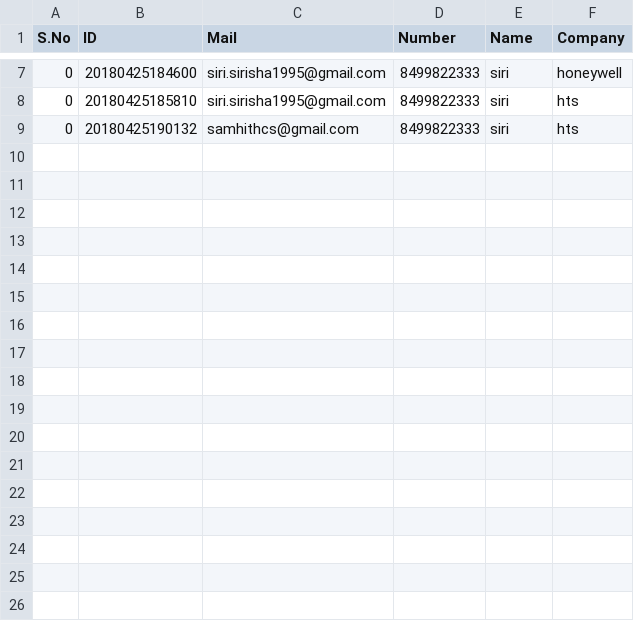
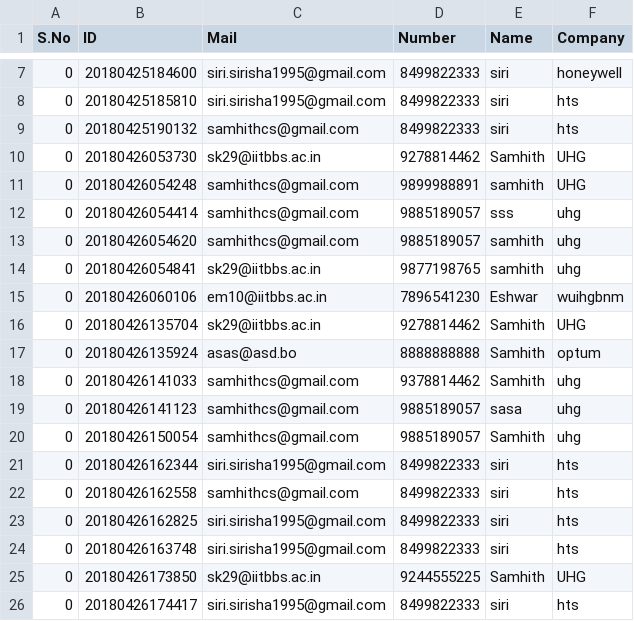
Before and after one commit to Samhith/WebDemo, a CSV file: User_Details.csv, drawn as a sheet; only a part is shown, gaps mark what is left out; the diff names each change by its address in the sheet, - before the commit and + after, or states it on an @@ line.

```diff
--- a/User_Details.csv
+++ b/User_Details.csv
+row 10: 0 | 20180426053730 | sk29@iitbbs.ac.in | 9278814462 | Samhith | UHG
+row 11: 0 | 20180426054248 | samhithcs@gmail.com | 9899988891 | samhith | UHG
+row 12: 0 | 20180426054414 | samhithcs@gmail.com | 9885189057 | sss | uhg
+row 13: 0 | 20180426054620 | samhithcs@gmail.com | 9885189057 | samhith | uhg
+row 14: 0 | 20180426054841 | sk29@iitbbs.ac.in | 9877198765 | samhith | uhg
+row 15: 0 | 20180426060106 | em10@iitbbs.ac.in | 7896541230 | Eshwar | wuihgbnm
+row 16: 0 | 20180426135704 | sk29@iitbbs.ac.in | 9278814462 | Samhith | UHG
+row 17: 0 | 20180426135924 | asas@asd.bo | 8888888888 | Samhith | optum
+row 18: 0 | 20180426141033 | samhithcs@gmail.com | 9378814462 | Samhith | uhg
+row 19: 0 | 20180426141123 | samhithcs@gmail.com | 9885189057 | sasa | uhg
+row 20: 0 | 20180426150054 | samhithcs@gmail.com | 9885189057 | Samhith | uhg
+row 21: 0 | 20180426162344 | siri.sirisha1995@gmail.com | 8499822333 | siri | hts
+row 22: 0 | 20180426162558 | samhithcs@gmail.com | 8499822333 | siri | hts
+row 23: 0 | 20180426162825 | siri.sirisha1995@gmail.com | 8499822333 | siri | hts
+row 24: 0 | 20180426163748 | siri.sirisha1995@gmail.com | 8499822333 | siri | hts
+row 25: 0 | 20180426173850 | sk29@iitbbs.ac.in | 9244555225 | Samhith | UHG
+row 26: 0 | 20180426174417 | siri.sirisha1995@gmail.com | 8499822333 | siri | hts
```
Also changed, not shown: 3 other files.
